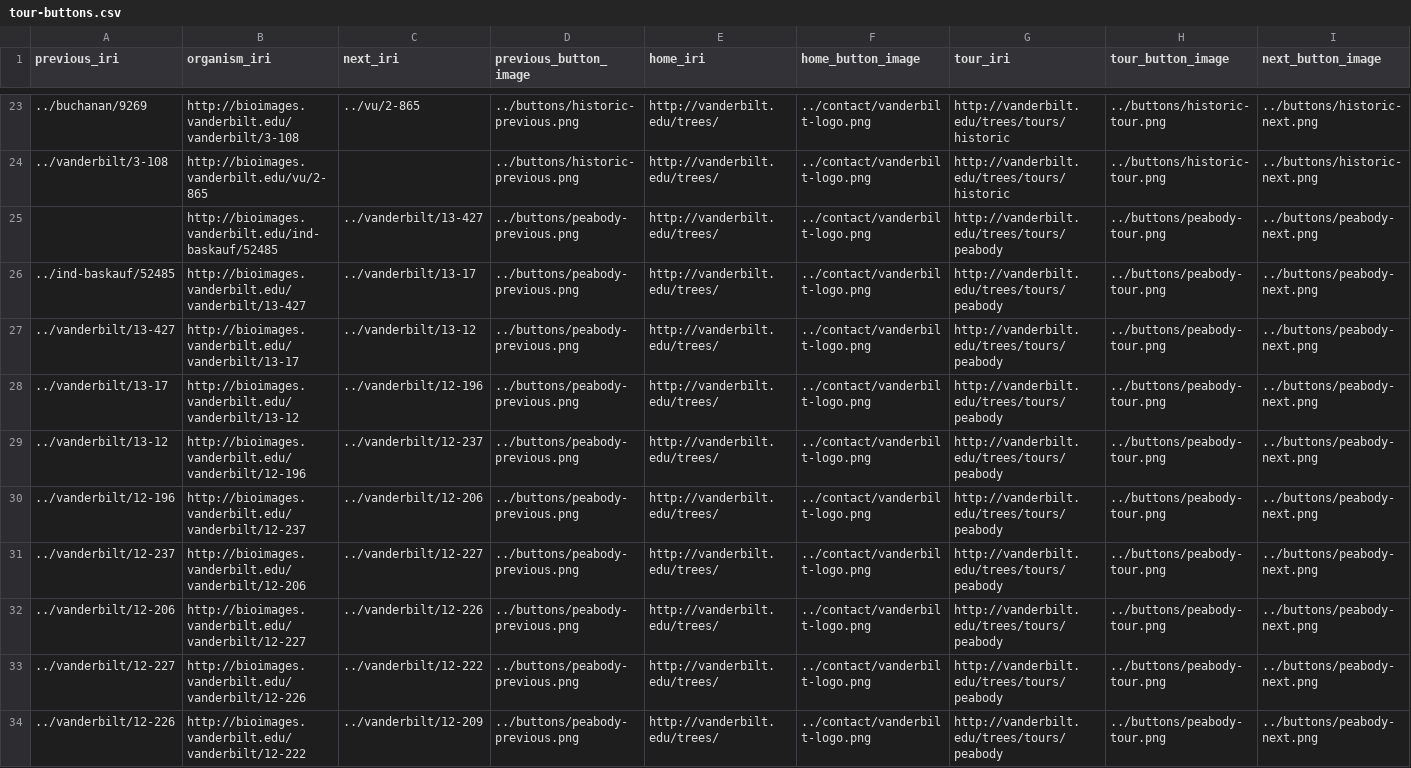
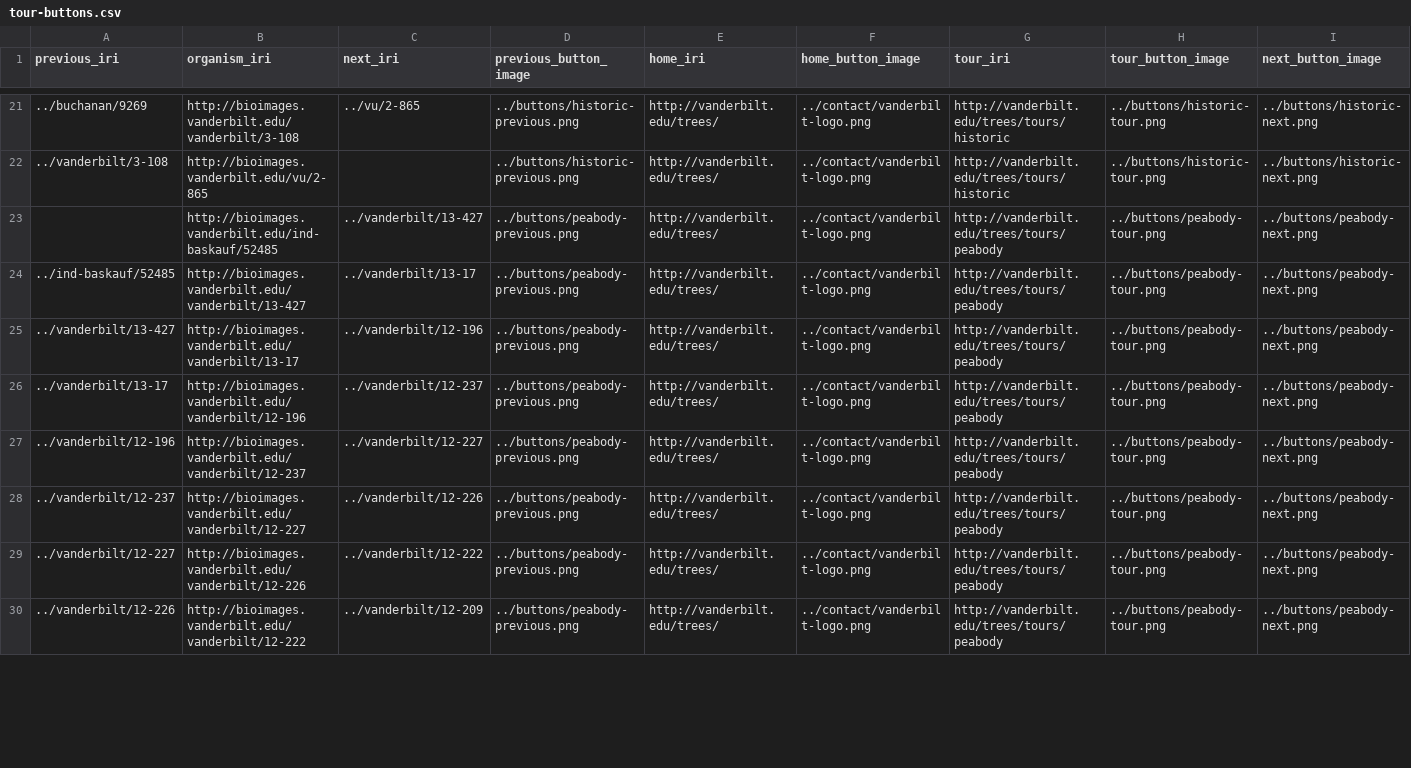
Before and after one commit to baskaufs/Bioimages, a CSV file: tour-buttons.csv, drawn as a sheet; only a part is shown, gaps mark what is left out; the diff covers the shown part only.

Commit message:
Update remaining Vanderbilt tree tours

```diff
--- a/tour-buttons.csv
+++ b/tour-buttons.csv
@@ -26,8 +24,6 @@ previous_iri|organism_iri|next_iri|previous_button_image|home_iri|home_button_im
 ../ind-baskauf/52485|http://bioimages.vanderbilt.edu/vanderbilt/13-427|../vanderbilt/13-17|../buttons/peabody-previous.png|http://vanderbilt.edu/trees/|../contact/vanderbilt-logo.png|http://vanderbilt.edu/trees/tours/peabody|../buttons/peabody-tour.png|../buttons/peabody-next.png
-../vanderbilt/13-427|http://bioimages.vanderbilt.edu/vanderbilt/13-17|../vanderbilt/13-12|../buttons/peabody-previous.png|http://vanderbilt.edu/trees/|../contact/vanderbilt-logo.png|http://vanderbilt.edu/trees/tours/peabody|../buttons/peabody-tour.png|../buttons/peabody-next.png
-../vanderbilt/13-17|http://bioimages.vanderbilt.edu/vanderbilt/13-12|../vanderbilt/12-196|../buttons/peabody-previous.png|http://vanderbilt.edu/trees/|../contact/vanderbilt-logo.png|http://vanderbilt.edu/trees/tours/peabody|../buttons/peabody-tour.png|../buttons/peabody-next.png
-../vanderbilt/13-12|http://bioimages.vanderbilt.edu/vanderbilt/12-196|../vanderbilt/12-237|../buttons/peabody-previous.png|http://vanderbilt.edu/trees/|../contact/vanderbilt-logo.png|http://vanderbilt.edu/trees/tours/peabody|../buttons/peabody-tour.png|../buttons/peabody-next.png
-../vanderbilt/12-196|http://bioimages.vanderbilt.edu/vanderbilt/12-237|../vanderbilt/12-206|../buttons/peabody-previous.png|http://vanderbilt.edu/trees/|../contact/vanderbilt-logo.png|http://vanderbilt.edu/trees/tours/peabody|../buttons/peabody-tour.png|../buttons/peabody-next.png
-../vanderbilt/12-237|http://bioimages.vanderbilt.edu/vanderbilt/12-206|../vanderbilt/12-227|../buttons/peabody-previous.png|http://vanderbilt.edu/trees/|../contact/vanderbilt-logo.png|http://vanderbilt.edu/trees/tours/peabody|../buttons/peabody-tour.png|../buttons/peabody-next.png
-../vanderbilt/12-206|http://bioimages.vanderbilt.edu/vanderbilt/12-227|../vanderbilt/12-226|../buttons/peabody-previous.png|http://vanderbilt.edu/trees/|../contact/vanderbilt-logo.png|http://vanderbilt.edu/trees/tours/peabody|../buttons/peabody-tour.png|../buttons/peabody-next.png
+../vanderbilt/13-427|http://bioimages.vanderbilt.edu/vanderbilt/13-17|../vanderbilt/12-196|../buttons/peabody-previous.png|http://vanderbilt.edu/trees/|../contact/vanderbilt-logo.png|http://vanderbilt.edu/trees/tours/peabody|../buttons/peabody-tour.png|../buttons/peabody-next.png
+../vanderbilt/13-17|http://bioimages.vanderbilt.edu/vanderbilt/12-196|../vanderbilt/12-237|../buttons/peabody-previous.png|http://vanderbilt.edu/trees/|../contact/vanderbilt-logo.png|http://vanderbilt.edu/trees/tours/peabody|../buttons/peabody-tour.png|../buttons/peabody-next.png
+../vanderbilt/12-196|http://bioimages.vanderbilt.edu/vanderbilt/12-237|../vanderbilt/12-227|../buttons/peabody-previous.png|http://vanderbilt.edu/trees/|../contact/vanderbilt-logo.png|http://vanderbilt.edu/trees/tours/peabody|../buttons/peabody-tour.png|../buttons/peabody-next.png
+../vanderbilt/12-237|http://bioimages.vanderbilt.edu/vanderbilt/12-227|../vanderbilt/12-226|../buttons/peabody-previous.png|http://vanderbilt.edu/trees/|../contact/vanderbilt-logo.png|http://vanderbilt.edu/trees/tours/peabody|../buttons/peabody-tour.png|../buttons/peabody-next.png
 ../vanderbilt/12-227|http://bioimages.vanderbilt.edu/vanderbilt/12-226|../vanderbilt/12-222|../buttons/peabody-previous.png|http://vanderbilt.edu/trees/|../contact/vanderbilt-logo.png|http://vanderbilt.edu/trees/tours/peabody|../buttons/peabody-tour.png|../buttons/peabody-next.png
```
Also changed, not shown: 13 removed rows and 34 edited cells elsewhere in this file, 1 other file.
